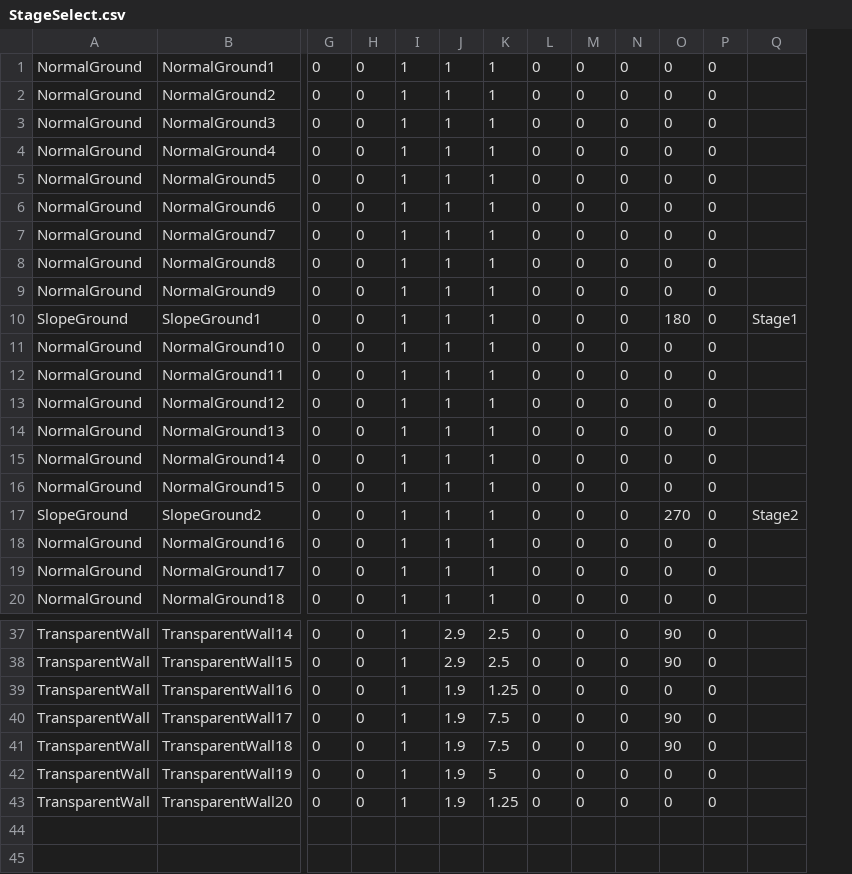
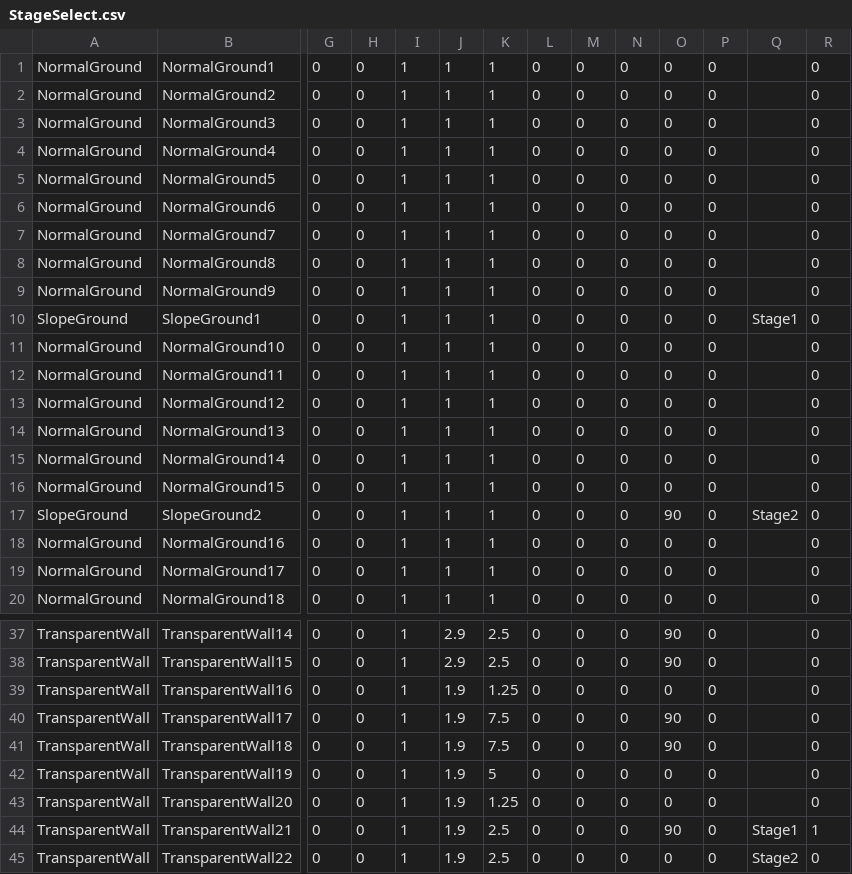
Before and after one commit to gakkouyou/3DGame, a CSV file: Asset/Data/CSV/Terrain/StageSelect.csv, drawn as a sheet; only a part is shown, gaps mark what is left out; rows hold the shown columns only; the diff names each change by its address in the sheet, - before the commit and + after, or states it on an @@ line.

```diff
--- a/Asset/Data/CSV/Terrain/StageSelect.csv
+++ b/Asset/Data/CSV/Terrain/StageSelect.csv
+column R, rows 1-20: all 0; rows 37-43: all 0
-O10: 180
+O10: 0
-O17: 270
+O17: 90
+row 44: TransparentWall | TransparentWall21 | 0 | 0 | 1 | 1.9 | 2.5 | 0 | 0 | 0 | 90 | 0 | Stage1 | 1
+row 45: TransparentWall | TransparentWall22 | 0 | 0 | 1 | 1.9 | 2.5 | 0 | 0 | 0 | 0 | 0 | Stage2 | 0
```
Also changed, not shown: 20 other files.
